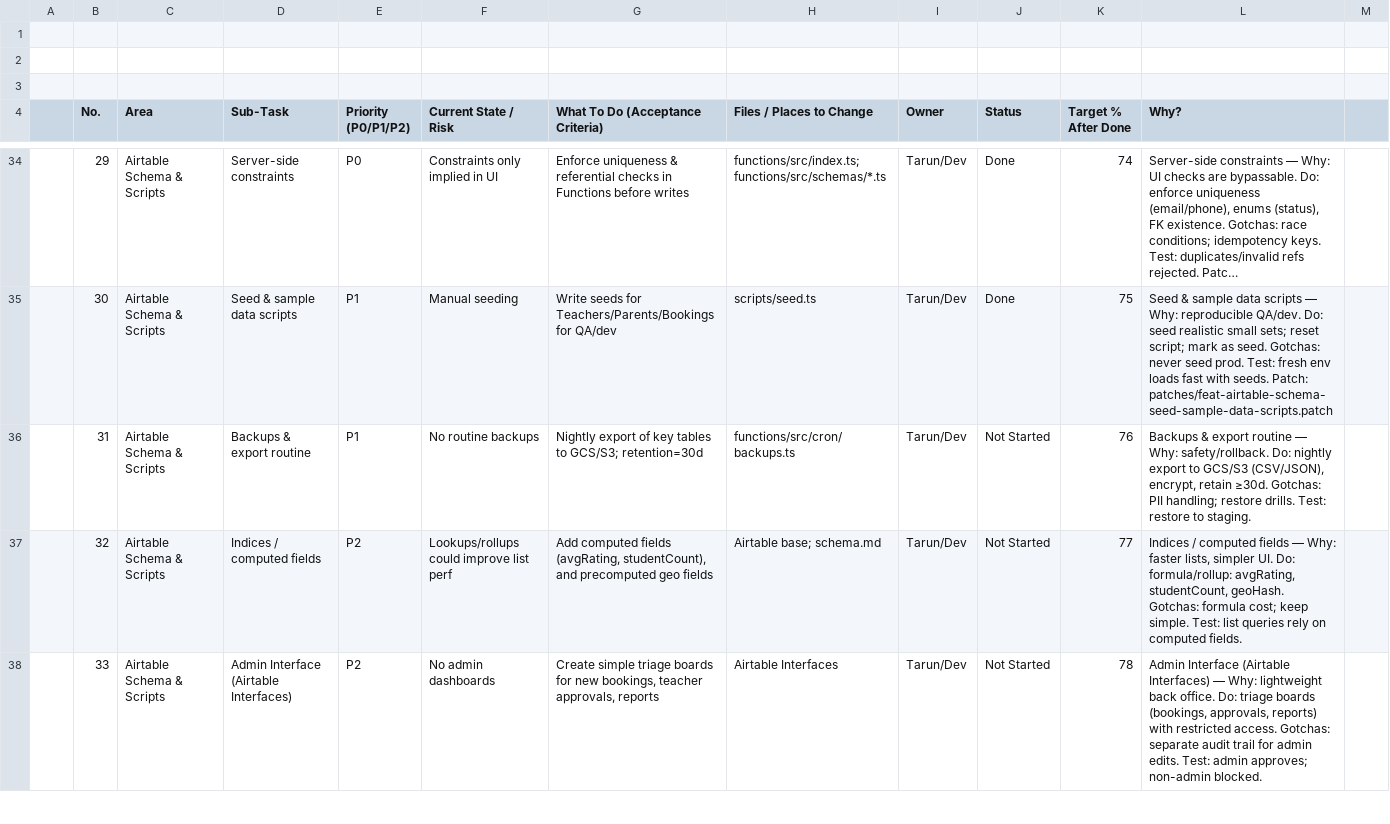
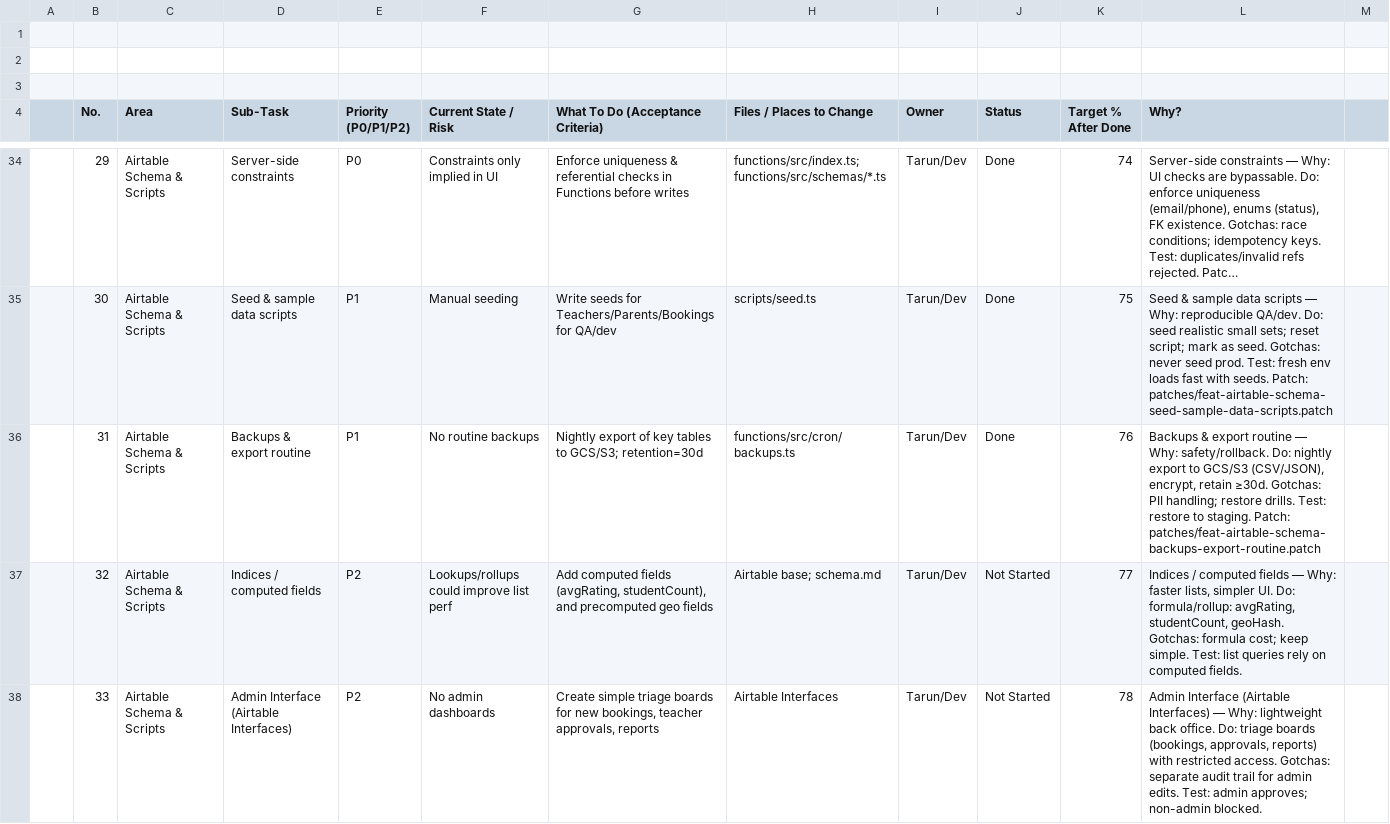
Before and after one commit to tageja/tuto1, a CSV file: docs/tuto_readiness_with_deep_notes.csv, drawn as a sheet; only a part is shown, gaps mark what is left out; long unchanged cells end in ….

```diff
--- a/docs/tuto_readiness_with_deep_notes.csv
+++ b/docs/tuto_readiness_with_deep_notes.csv
@@ -35,3 +35,3 @@
 ,30,Airtable Schema & Scripts,Seed & sample data scripts,P1,Manual seeding,Write seeds for Teachers/Parents/Bookings for QA/dev,scripts/seed.ts,Tarun/Dev,Done,75,Seed & sample data scripts — Why: reproducible QA/dev. Do: seed realistic small sets; reset script; mark as seed. Gotchas: never seed prod. Test: fresh env loads fast with seeds. Patch: patches/feat-airtable-schema-seed-sample-data-scripts.patch
-,31,Airtable Schema & Scripts,Backups & export routine,P1,No routine backups,Nightly export of key tables to GCS/S3; retention=30d,functions/src/cron/backups.ts,Tarun/Dev,Not Started,76,"Backups & export routine — Why: safety/rollback. Do: nightly export to GCS/S3 (CSV/JSON), encrypt, retain ≥30d. Gotchas: PII handling; restore drills. Test: restore to staging."
+,31,Airtable Schema & Scripts,Backups & export routine,P1,No routine backups,Nightly export of key tables to GCS/S3; retention=30d,functions/src/cron/backups.ts,Tarun/Dev,Done,76,"Backups & export routine — Why: safety/rollback. Do: nightly export to GCS/S3 (CSV/JSON), encrypt, retain ≥30d. Gotchas: PII handling; restore drills. Test: restore to staging. Patch: patches/feat-airtable-schema-backups-export-routine.patch"
 ,32,Airtable Schema & Scripts,Indices / computed fields,P2,Lookups/rollups could improve list perf,"Add computed fields (avgRating, studentCount), and precomputed geo fields",Airtable base; schema.md,Tarun/Dev,Not Started,77,"Indices / computed fields — Why: faster lists, simpler UI. Do: formula/rollup: avgRating, studentCount, geoHash. Gotchas: formula cost; keep simple. Test: list queries rely on computed fields."
```
Also changed, not shown: 11 other files.
